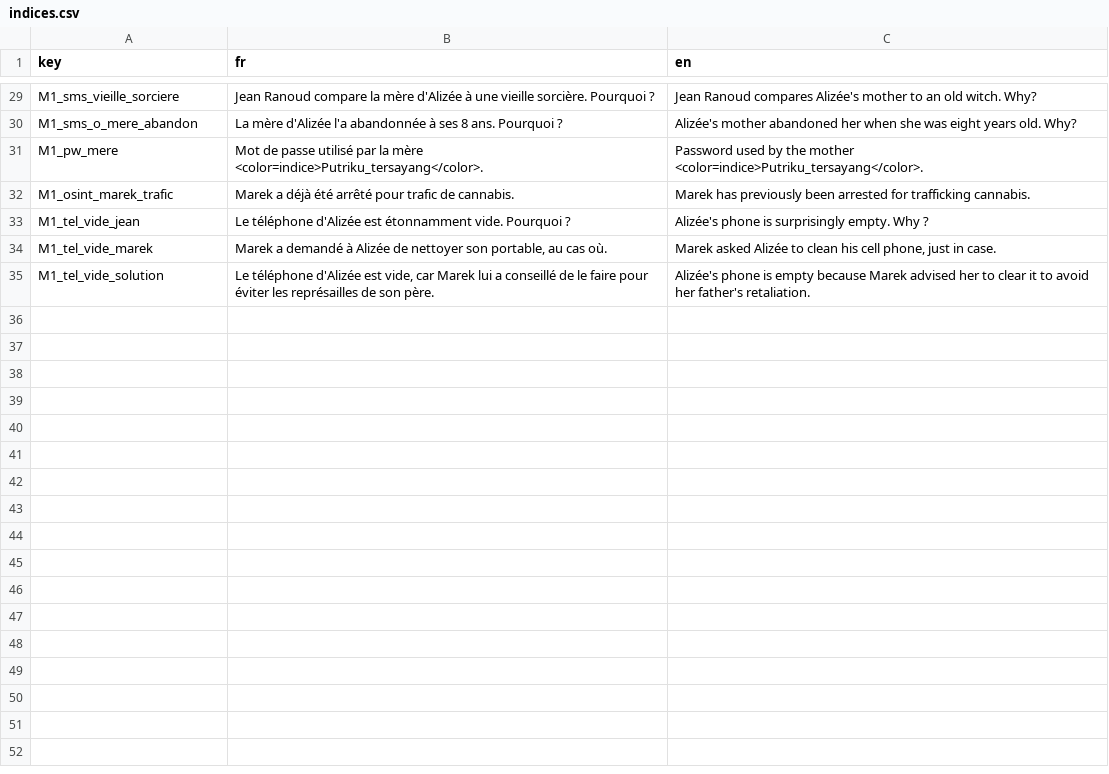
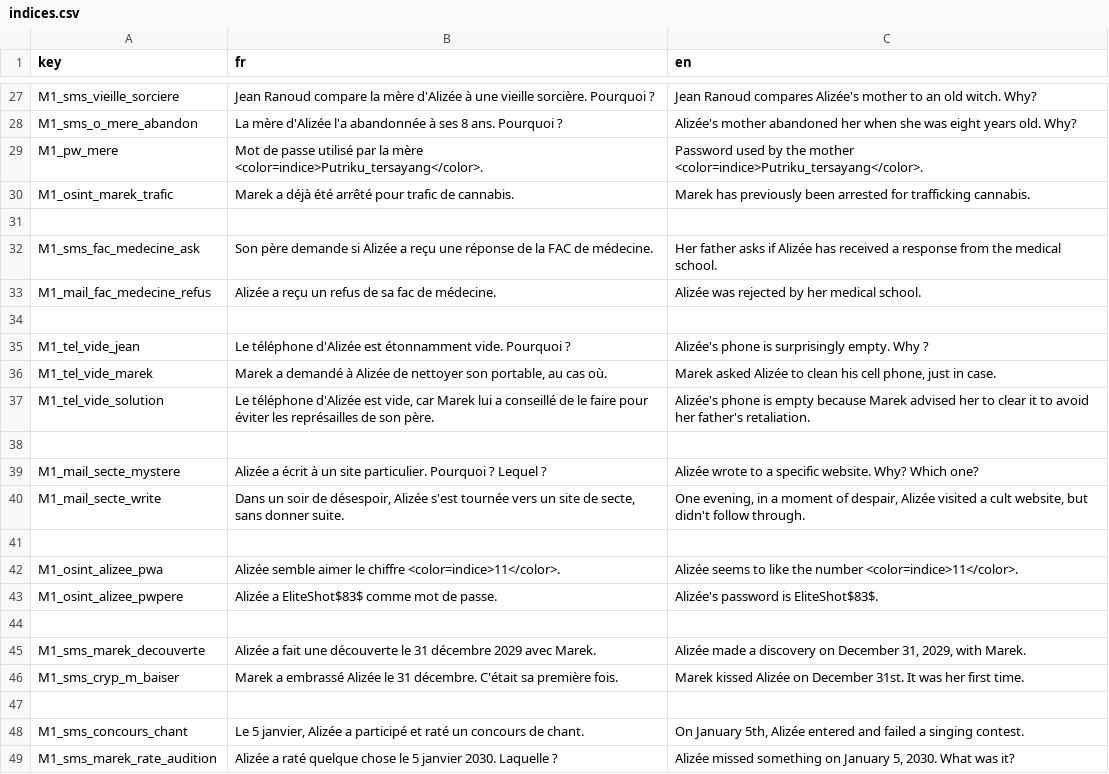
Before and after one commit to creerjeuvideoseul/whitehat_godot, a CSV file: translations/indices.csv, drawn as a sheet; only a part is shown, gaps mark what is left out; the diff covers the shown part only.

Commit message:
Sauvegarde des donnees d'indices et de dialogue
Point de sauvegarde des editions de contenu (clues.txt, clues_link.txt,
donnees galerie/mail/sms, traductions indices, main_menu) - contenu non
relu ni analyse ici, sur demande explicite.

```diff
--- a/translations/indices.csv
+++ b/translations/indices.csv
@@ -32,2 +30,6 @@ M1_pw_mere,Mot de passe utilisé par la mère <color=indice>Putriku_tersayang</c
 M1_osint_marek_trafic,Marek a déjà été arrêté pour trafic de cannabis.,Marek has previously been arrested for trafficking cannabis.
+
+M1_sms_fac_medecine_ask,Son père demande si Alizée a reçu une réponse de la FAC de médecine.,Her father asks if Alizée has received a response from the medical school.
+M1_mail_fac_medecine_refus,Alizée a reçu un refus de sa fac de médecine.,Alizée was rejected by her medical school.
+
 M1_tel_vide_jean,Le téléphone d'Alizée est étonnamment vide. Pourquoi ?,Alizée's phone is surprisingly empty. Why ?
@@ -35 +37,13 @@ M1_tel_vide_marek,"Marek a demandé à Alizée de nettoyer son portable, au cas
 M1_tel_vide_solution,"Le téléphone d'Alizée est vide, car Marek lui a conseillé de le faire pour éviter les représailles de son père.","Alizée's phone is empty because Marek advised her to clear it to avoid her father's retaliation."
+
+M1_mail_secte_mystere,"Alizée a écrit à un site particulier. Pourquoi ? Lequel ?","Alizée wrote to a specific website. Why? Which one?"
+M1_mail_secte_write,"Dans un soir de désespoir, Alizée s'est tournée vers un site de secte, sans donner suite.","One evening, in a moment of despair, Alizée visited a cult website, but didn't follow through."
+
+M1_osint_alizee_pwa,Alizée semble aimer le chiffre <color=indice>11</color>.,Alizée seems to like the number <color=indice>11</color>.
+M1_osint_alizee_pwpere,Alizée a EliteShot$83$ comme mot de passe.,Alizée's password is EliteShot$83$.
+
+M1_sms_marek_decouverte,"Alizée a fait une découverte le 31 décembre 2029 avec Marek.","Alizée made a discovery on December 31, 2029, with Marek."
+M1_sms_cryp_m_baiser,"Marek a embrassé Alizée le 31 décembre. C'était sa première fois.","Marek kissed Alizée on December 31st. It was her first time."
+
+M1_sms_concours_chant,"Le 5 janvier, Alizée a participé et raté un concours de chant.","On January 5th, Alizée entered and failed a singing contest."
+M1_sms_marek_rate_audition,"Alizée a raté quelque chose le 5 janvier 2030. Laquelle ?","Alizée missed something on January 5, 2030. What was it?"
```
Also changed, not shown: 11 added rows, 2 removed rows, 1 moved row and 11 edited cells elsewhere in this file, 9 other files.
